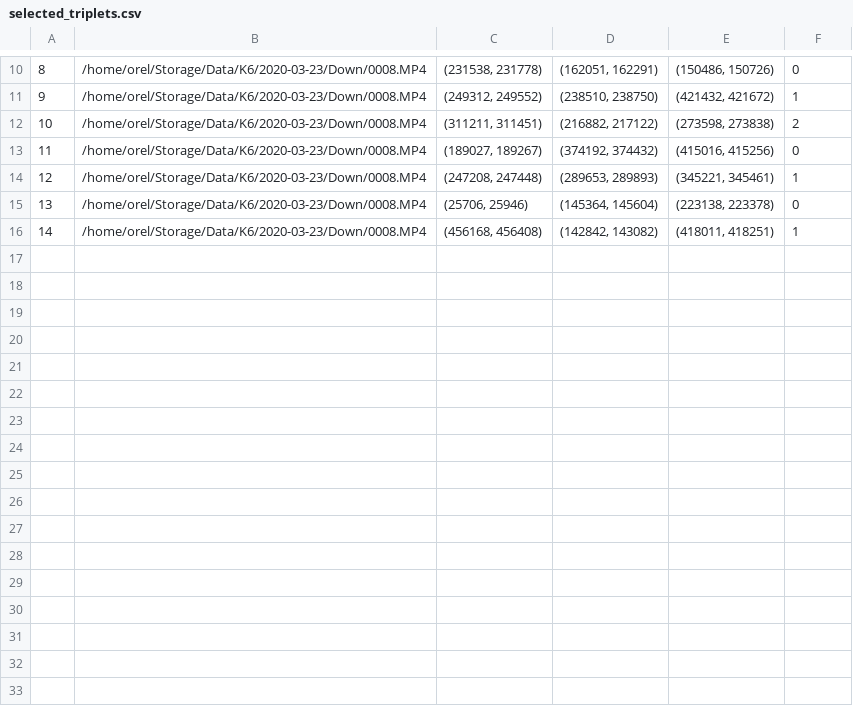
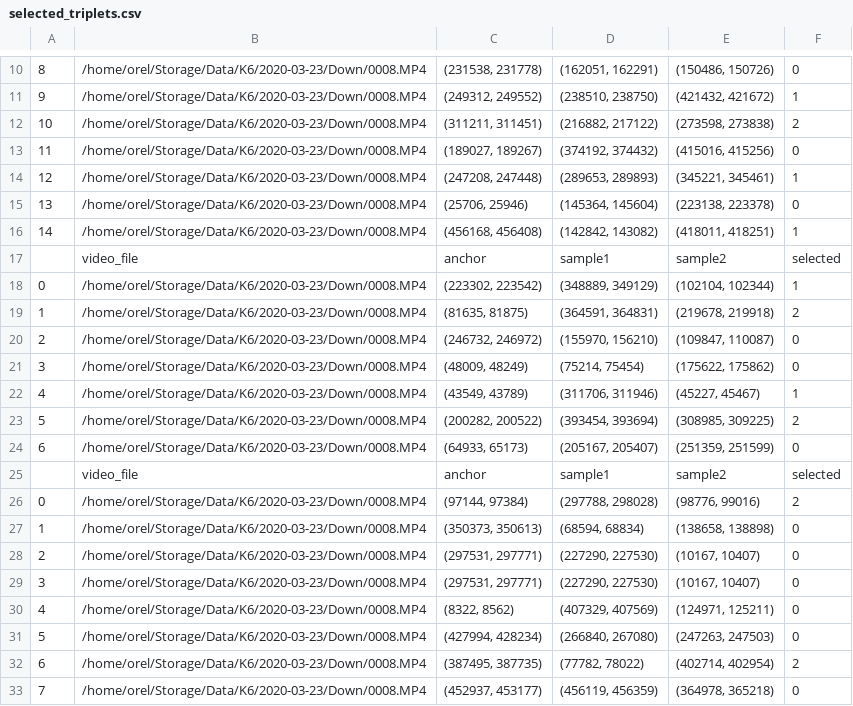
Before and after one commit to ysterin/deep_cluster, a CSV file: deep_cluster/triplets/data/selected_triplets.csv, drawn as a sheet; only a part is shown, gaps mark what is left out.

Commit message:
save tripletsa

```diff
--- a/deep_cluster/triplets/data/selected_triplets.csv
+++ b/deep_cluster/triplets/data/selected_triplets.csv
@@ -16 +16,18 @@
 14,/home/orel/Storage/Data/K6/2020-03-23/Down/0008.MP4,"(456168, 456408)","(142842, 143082)","(418011, 418251)",1
+,video_file,anchor,sample1,sample2,selected
+0,/home/orel/Storage/Data/K6/2020-03-23/Down/0008.MP4,"(223302, 223542)","(348889, 349129)","(102104, 102344)",1
+1,/home/orel/Storage/Data/K6/2020-03-23/Down/0008.MP4,"(81635, 81875)","(364591, 364831)","(219678, 219918)",2
+2,/home/orel/Storage/Data/K6/2020-03-23/Down/0008.MP4,"(246732, 246972)","(155970, 156210)","(109847, 110087)",0
+3,/home/orel/Storage/Data/K6/2020-03-23/Down/0008.MP4,"(48009, 48249)","(75214, 75454)","(175622, 175862)",0
+4,/home/orel/Storage/Data/K6/2020-03-23/Down/0008.MP4,"(43549, 43789)","(311706, 311946)","(45227, 45467)",1
+5,/home/orel/Storage/Data/K6/2020-03-23/Down/0008.MP4,"(200282, 200522)","(393454, 393694)","(308985, 309225)",2
+6,/home/orel/Storage/Data/K6/2020-03-23/Down/0008.MP4,"(64933, 65173)","(205167, 205407)","(251359, 251599)",0
+,video_file,anchor,sample1,sample2,selected
+0,/home/orel/Storage/Data/K6/2020-03-23/Down/0008.MP4,"(97144, 97384)","(297788, 298028)","(98776, 99016)",2
+1,/home/orel/Storage/Data/K6/2020-03-23/Down/0008.MP4,"(350373, 350613)","(68594, 68834)","(138658, 138898)",0
+2,/home/orel/Storage/Data/K6/2020-03-23/Down/0008.MP4,"(297531, 297771)","(227290, 227530)","(10167, 10407)",0
+3,/home/orel/Storage/Data/K6/2020-03-23/Down/0008.MP4,"(297531, 297771)","(227290, 227530)","(10167, 10407)",0
+4,/home/orel/Storage/Data/K6/2020-03-23/Down/0008.MP4,"(8322, 8562)","(407329, 407569)","(124971, 125211)",0
+5,/home/orel/Storage/Data/K6/2020-03-23/Down/0008.MP4,"(427994, 428234)","(266840, 267080)","(247263, 247503)",0
+6,/home/orel/Storage/Data/K6/2020-03-23/Down/0008.MP4,"(387495, 387735)","(77782, 78022)","(402714, 402954)",2
+7,/home/orel/Storage/Data/K6/2020-03-23/Down/0008.MP4,"(452937, 453177)","(456119, 456359)","(364978, 365218)",0
```
Also changed, not shown: 1 other file.
